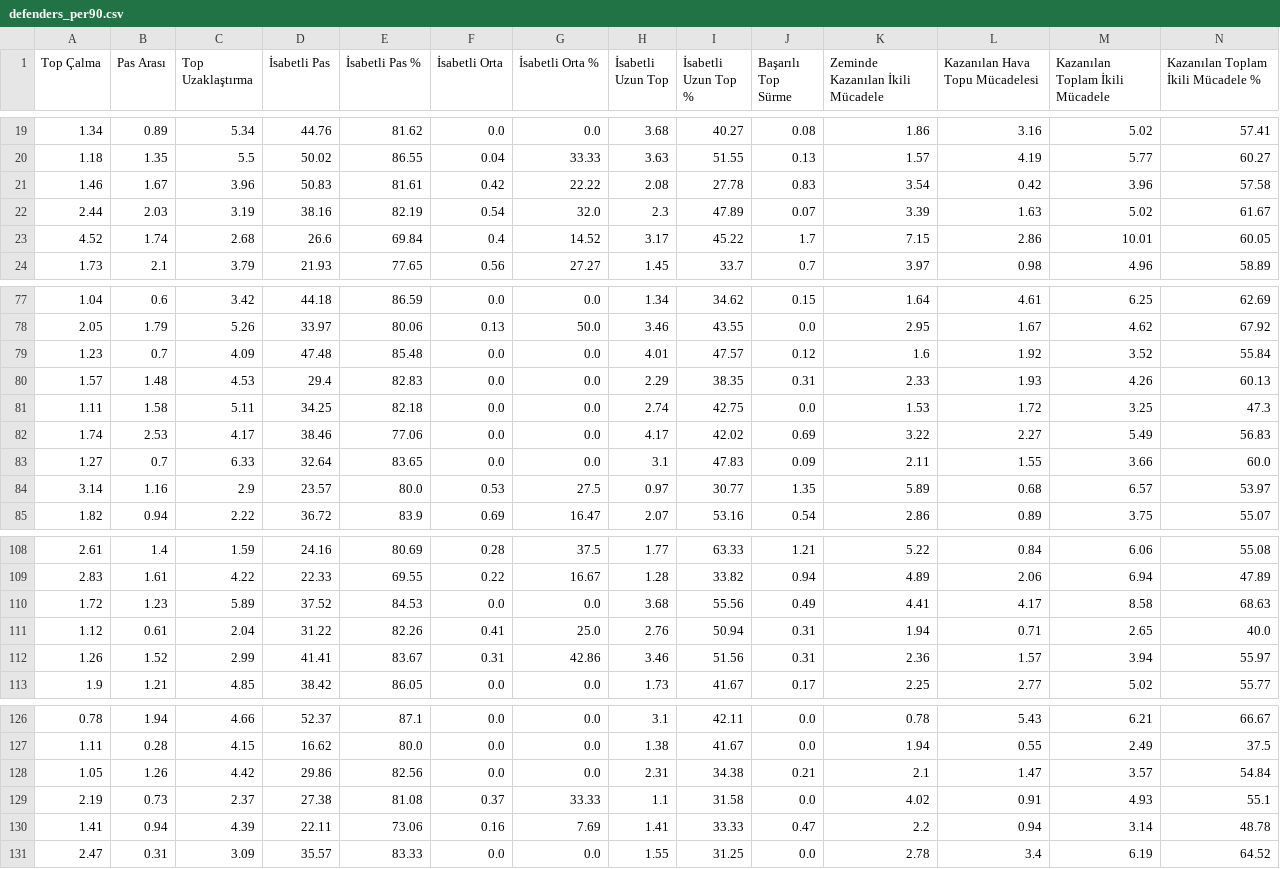
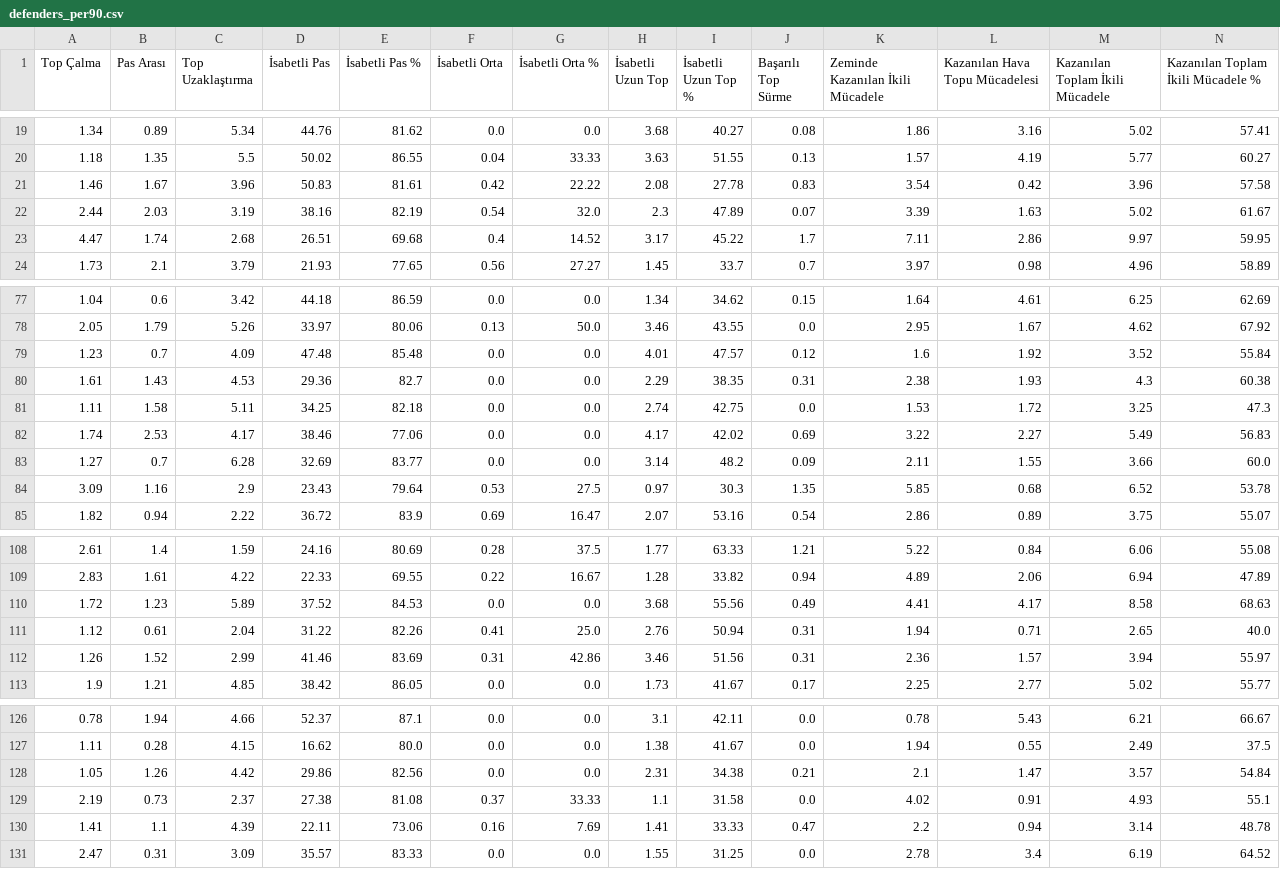
Before and after one commit to scatterradarcsv/sofa_csv, a CSV file: defenders_per90.csv, drawn as a sheet; only a part is shown, gaps mark what is left out; the diff names each change by its address in the sheet, - before the commit and + after, or states it on an @@ line.

Commit message:
Updated defenders_per90.csv

```diff
--- a/defenders_per90.csv
+++ b/defenders_per90.csv
-A23 (Top Çalma): 4.52
+A23 (Top Çalma): 4.47
-D23 (İsabetli Pas): 26.6
+D23 (İsabetli Pas): 26.51
-E23 (İsabetli Pas %): 69.84
+E23 (İsabetli Pas %): 69.68
-K23 (Zeminde Kazanılan İkili Mücadele): 7.15
+K23 (Zeminde Kazanılan İkili Mücadele): 7.11
-M23 (Kazanılan Toplam İkili Mücadele): 10.01
+M23 (Kazanılan Toplam İkili Mücadele): 9.97
-N23: 60.05
+N23: 59.95
-A80 (Top Çalma): 1.57
+A80 (Top Çalma): 1.61
-B80 (Pas Arası): 1.48
+B80 (Pas Arası): 1.43
-D80 (İsabetli Pas): 29.4
+D80 (İsabetli Pas): 29.36
-E80 (İsabetli Pas %): 82.83
+E80 (İsabetli Pas %): 82.7
-K80 (Zeminde Kazanılan İkili Mücadele): 2.33
+K80 (Zeminde Kazanılan İkili Mücadele): 2.38
-M80 (Kazanılan Toplam İkili Mücadele): 4.26
+M80 (Kazanılan Toplam İkili Mücadele): 4.3
-N80: 60.13
+N80: 60.38
-C83 (Top Uzaklaştırma): 6.33
+C83 (Top Uzaklaştırma): 6.28
-D83 (İsabetli Pas): 32.64
+D83 (İsabetli Pas): 32.69
-E83 (İsabetli Pas %): 83.65
+E83 (İsabetli Pas %): 83.77
-H83 (İsabetli Uzun Top): 3.1
+H83 (İsabetli Uzun Top): 3.14
-I83 (İsabetli Uzun Top %): 47.83
+I83 (İsabetli Uzun Top %): 48.2
-A84 (Top Çalma): 3.14
+A84 (Top Çalma): 3.09
-D84 (İsabetli Pas): 23.57
+D84 (İsabetli Pas): 23.43
-E84 (İsabetli Pas %): 80.0
+E84 (İsabetli Pas %): 79.64
-I84 (İsabetli Uzun Top %): 30.77
+I84 (İsabetli Uzun Top %): 30.3
-K84 (Zeminde Kazanılan İkili Mücadele): 5.89
+K84 (Zeminde Kazanılan İkili Mücadele): 5.85
-M84 (Kazanılan Toplam İkili Mücadele): 6.57
+M84 (Kazanılan Toplam İkili Mücadele): 6.52
-N84: 53.97
+N84: 53.78
-D112 (İsabetli Pas): 41.41
+D112 (İsabetli Pas): 41.46
-E112 (İsabetli Pas %): 83.67
+E112 (İsabetli Pas %): 83.69
-B130 (Pas Arası): 0.94
+B130 (Pas Arası): 1.1
```
